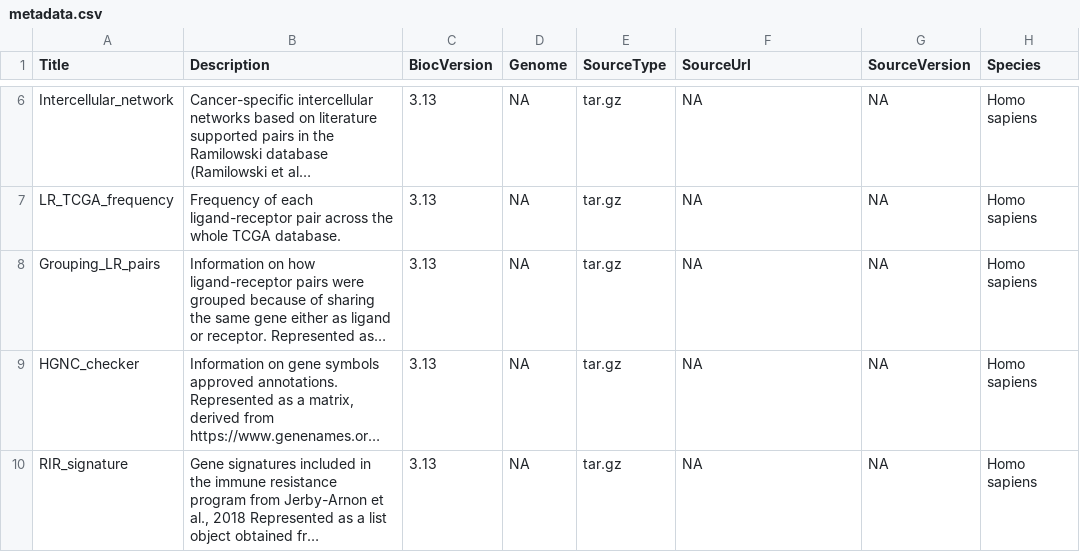
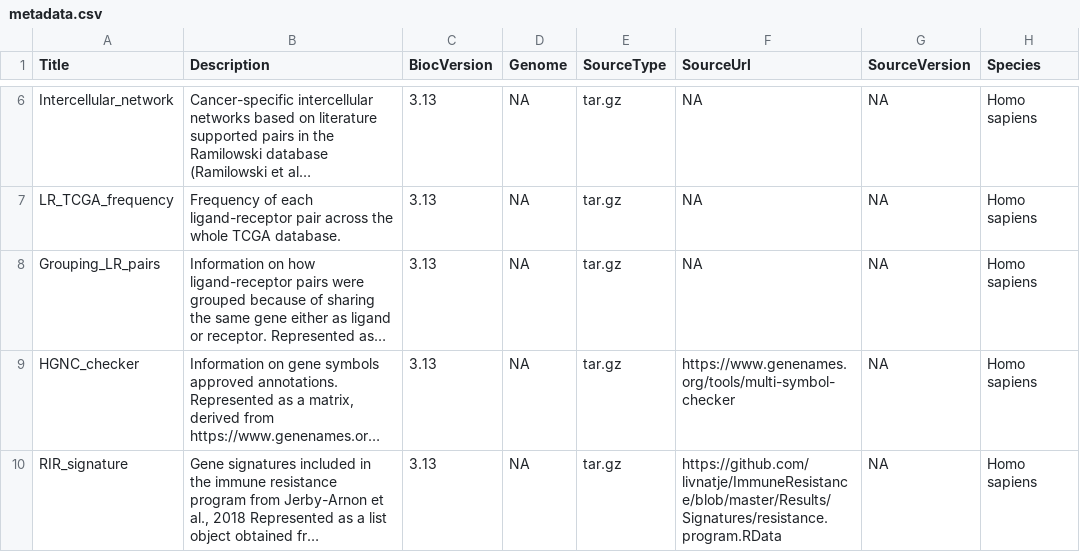
Before and after one commit to olapuentesantana/easier, a CSV file: inst/extdata/metadata.csv, drawn as a sheet; only a part is shown, gaps mark what is left out; long unchanged cells end in …; the diff names each change by its address in the sheet, - before the commit and + after, or states it on an @@ line.

Commit message:
Preparing data for annotationHub

```diff
--- a/inst/extdata/metadata.csv
+++ b/inst/extdata/metadata.csv
-F9 (SourceUrl): NA
+F9 (SourceUrl): https://www.genenames.org/tools/multi-symbol-checker
-F10 (SourceUrl): NA
+F10 (SourceUrl): https://github.com/livnatje/ImmuneResistance/blob/master/Results/Signatures/resistance.program.RData
```
Also changed, not shown: 1 other file.
